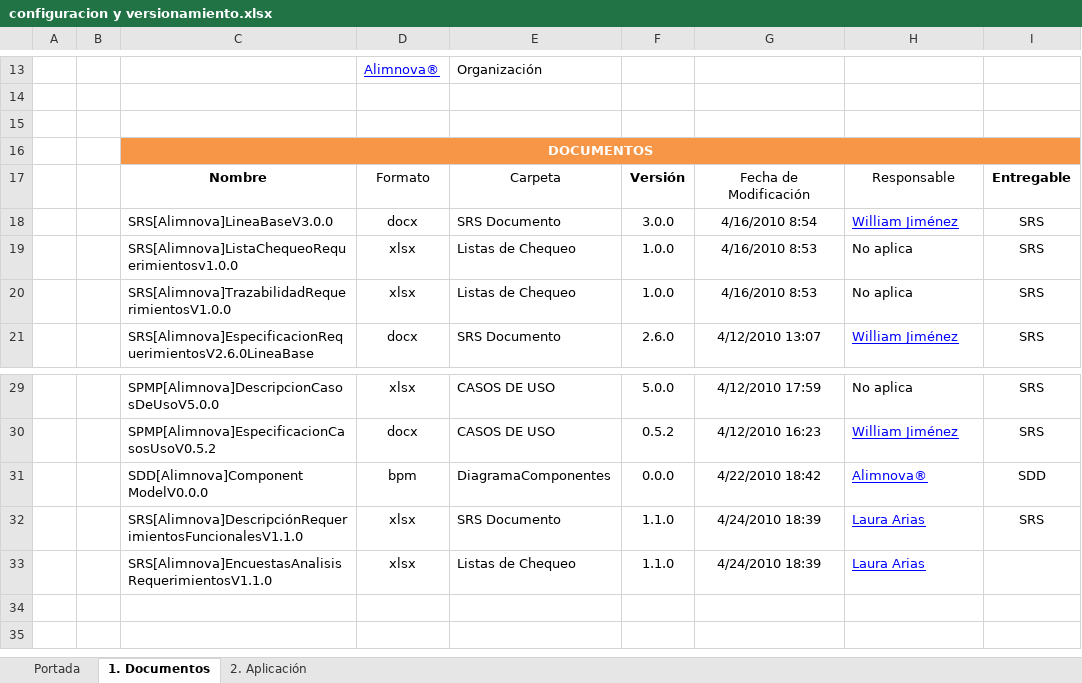
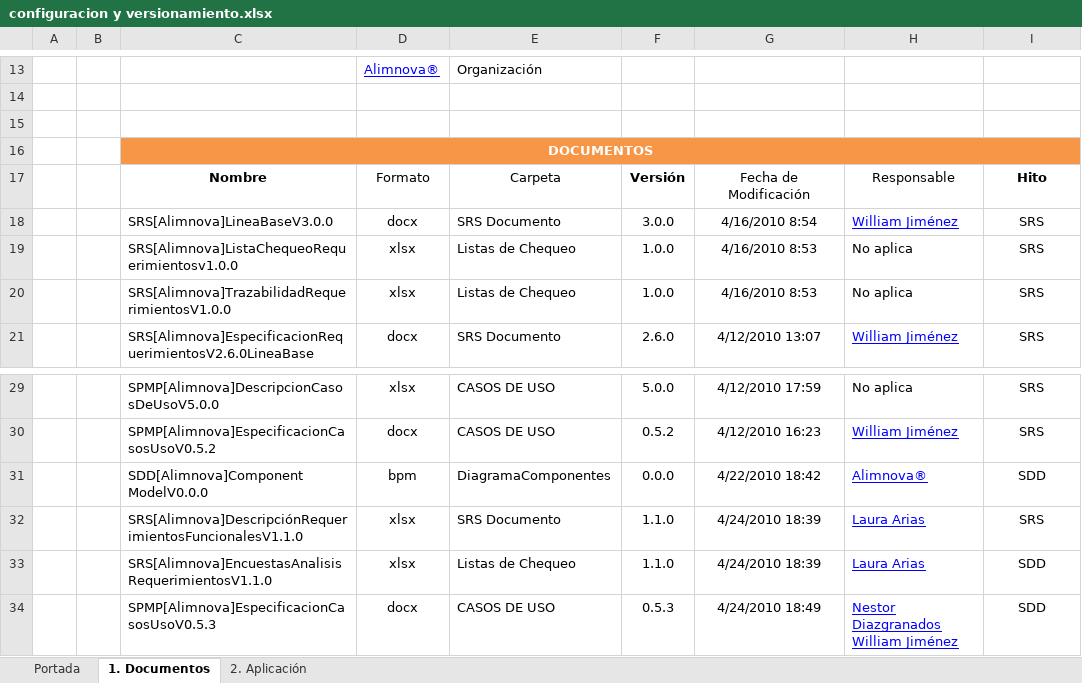
Before and after one commit to doomer4646/alimnova, an Excel workbook: Org. Interna/configuracion y versionamiento.xlsx, sheet 1. Documentos, drawn as a sheet; only a part is shown, gaps mark what is left out; values as stored, in another font and other column widths than the file's, no borders; table styles not drawn; ↵ is a line break in a cell; the diff names each change by its address in the sheet, - before the commit and + after, or states it on an @@ line.

```diff
--- a/Org. Interna/configuracion y versionamiento.xlsx (sheet 1. Documentos)
+++ b/Org. Interna/configuracion y versionamiento.xlsx (sheet 1. Documentos)
-I17: Entregable
+I17: Hito
-I33: (empty)
+I33: SDD
+row 34:  |  | SPMP[Alimnova]EspecificacionCasosUsoV0.5.3 | docx | CASOS DE USO | 0.5.3 | 4/24/2010 18:49 | Nestor Diazgranados ↵ William Jiménez | SDD
```
Also changed, not shown: 1 other file.
